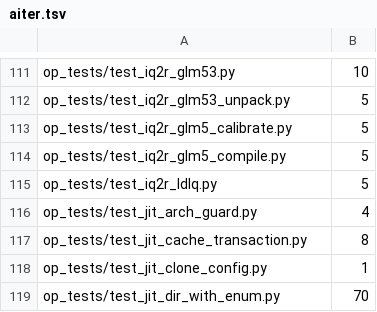
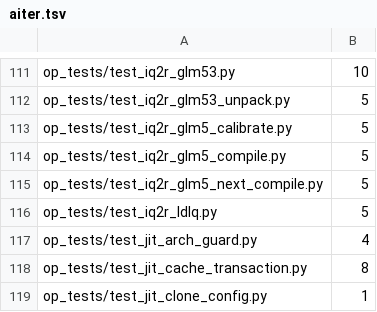
Before and after one commit to ssharma4-amd/aiter, a TSV file: .github/split-test-times/aiter.tsv, drawn as a sheet; only a part is shown, gaps mark what is left out; the shorter side is filled out with more unchanged rows; the diff names each change by its address in the sheet, - before the commit and + after, or states it on an @@ line.

```diff
--- a/.github/split-test-times/aiter.tsv
+++ b/.github/split-test-times/aiter.tsv
+row 115: op_tests/test_iq2r_glm5_next_compile.py | 5
```
Also changed, not shown: 3 other files.
